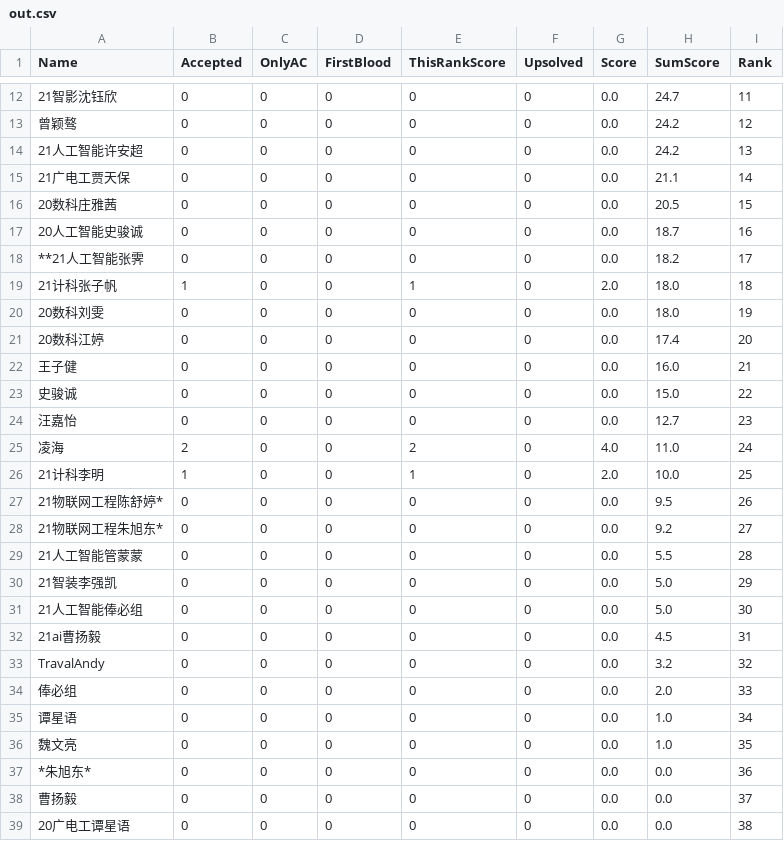
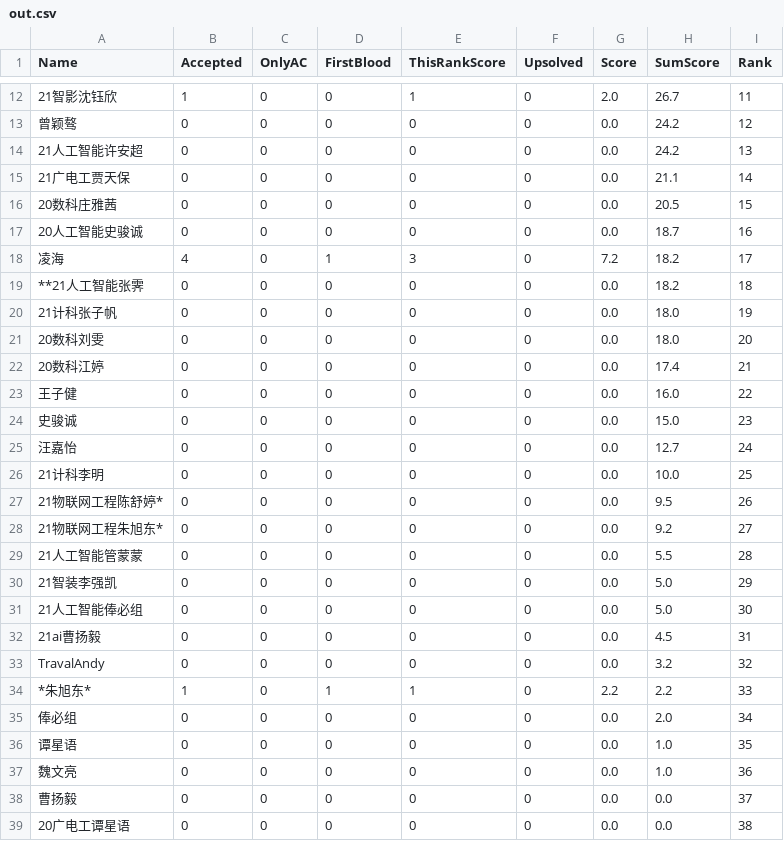
Before and after one commit to dukerki/VJudge-Spider-on-TravisCI, a CSV file: out.csv, drawn as a sheet; only a part is shown, gaps mark what is left out; the diff covers the shown part only.

```diff
--- a/out.csv
+++ b/out.csv
@@ -12,2 +12,2 @@ Name, Accepted, OnlyAC, FirstBlood, ThisRankScore, Upsolved, Score, SumScore, Ra
-21智影沈钰欣,0,0,0,0,0,0.0,24.7,11
+21智影沈钰欣,1,0,0,1,0,2.0,26.7,11
 曾颖骜,0,0,0,0,0,0.0,24.2,12
@@ -17,11 +17,11 @@ Name, Accepted, OnlyAC, FirstBlood, ThisRankScore, Upsolved, Score, SumScore, Ra
 20人工智能史骏诚,0,0,0,0,0,0.0,18.7,16
-**21人工智能张霁,0,0,0,0,0,0.0,18.2,17
-21计科张子帆,1,0,0,1,0,2.0,18.0,18
-20数科刘雯,0,0,0,0,0,0.0,18.0,19
-20数科江婷,0,0,0,0,0,0.0,17.4,20
-王子健,0,0,0,0,0,0.0,16.0,21
-史骏诚,0,0,0,0,0,0.0,15.0,22
-汪嘉怡,0,0,0,0,0,0.0,12.7,23
-凌海,2,0,0,2,0,4.0,11.0,24
-21计科李明,1,0,0,1,0,2.0,10.0,25
+凌海,4,0,1,3,0,7.2,18.2,17
+**21人工智能张霁,0,0,0,0,0,0.0,18.2,18
+21计科张子帆,0,0,0,0,0,0.0,18.0,19
+20数科刘雯,0,0,0,0,0,0.0,18.0,20
+20数科江婷,0,0,0,0,0,0.0,17.4,21
+王子健,0,0,0,0,0,0.0,16.0,22
+史骏诚,0,0,0,0,0,0.0,15.0,23
+汪嘉怡,0,0,0,0,0,0.0,12.7,24
+21计科李明,0,0,0,0,0,0.0,10.0,25
 21物联网工程陈舒婷*,0,0,0,0,0,0.0,9.5,26
@@ -33,6 +33,6 @@ Name, Accepted, OnlyAC, FirstBlood, ThisRankScore, Upsolved, Score, SumScore, Ra
 TravalAndy,0,0,0,0,0,0.0,3.2,32
-俸必组,0,0,0,0,0,0.0,2.0,33
-谭星语,0,0,0,0,0,0.0,1.0,34
-魏文亮,0,0,0,0,0,0.0,1.0,35
-*朱旭东*,0,0,0,0,0,0.0,0.0,36
+*朱旭东*,1,0,1,1,0,2.2,2.2,33
+俸必组,0,0,0,0,0,0.0,2.0,34
+谭星语,0,0,0,0,0,0.0,1.0,35
+魏文亮,0,0,0,0,0,0.0,1.0,36
 曹扬毅,0,0,0,0,0,0.0,0.0,37
```
Also changed, not shown: 32 edited cells elsewhere in this file, 1 other file.
